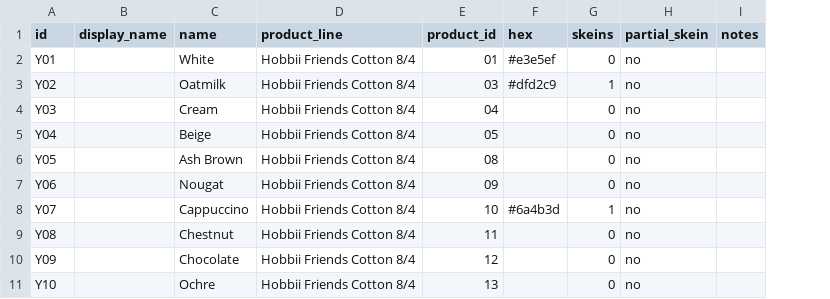
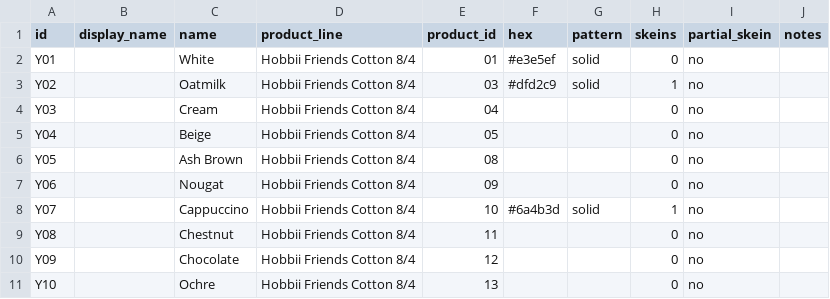
Before and after one commit to anhtr/grannydb, a CSV file: data/yarns.csv, drawn as a sheet; only a part is shown; the diff names each change by its address in the sheet, - before the commit and + after, or states it on an @@ line.

Commit message:
Add speckled yarn pattern, with reorderable colours
yarns.json gets an optional pattern field (solid/print/speckled), read alongside
hex wherever a yarn's colour is drawn. Speckled fills with the first colour and
scatters the rest as small repeating dot clusters (speckleStyle), distinct from
the existing print stripes. ColorListInput gains up/down buttons so a speckled
yarn's base shade can be moved to the front without retyping the list.

Existing data migrated: single-hex yarns get pattern=solid, multi-hex get
pattern=print, preserving current rendering unchanged.

Resolves #3

```diff
--- a/data/yarns.csv
+++ b/data/yarns.csv
+column G (pattern), rows 2-8: solid | solid |  |  |  |  | solid
```
Also changed, not shown: 12 other files.
